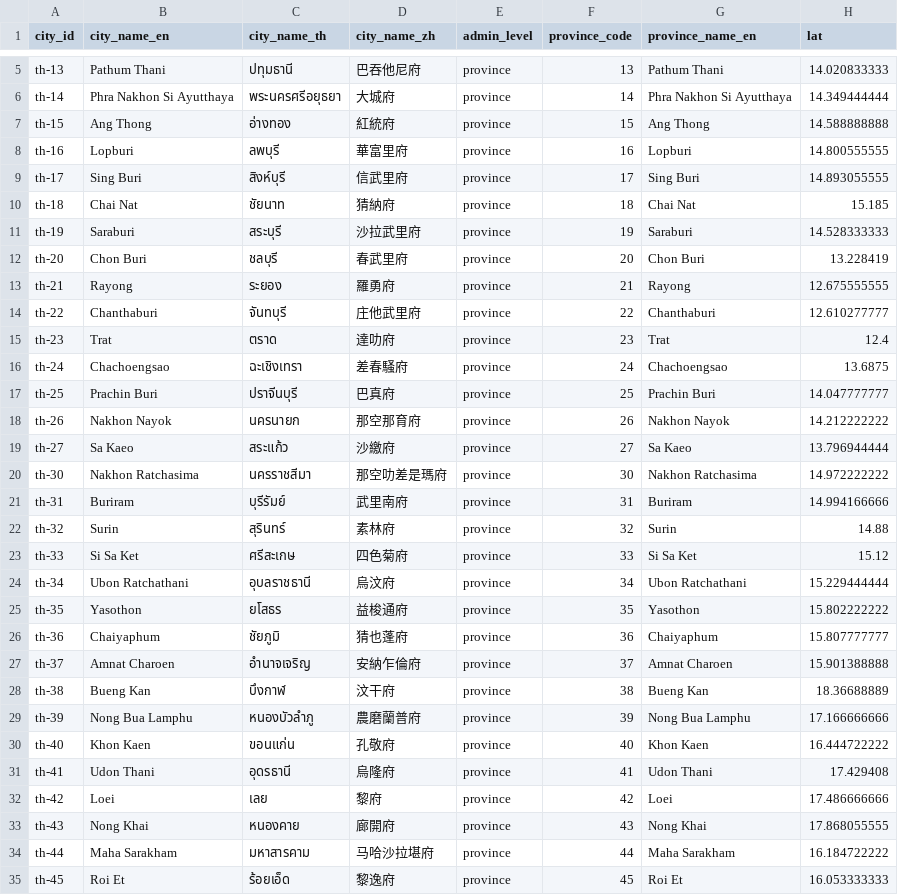
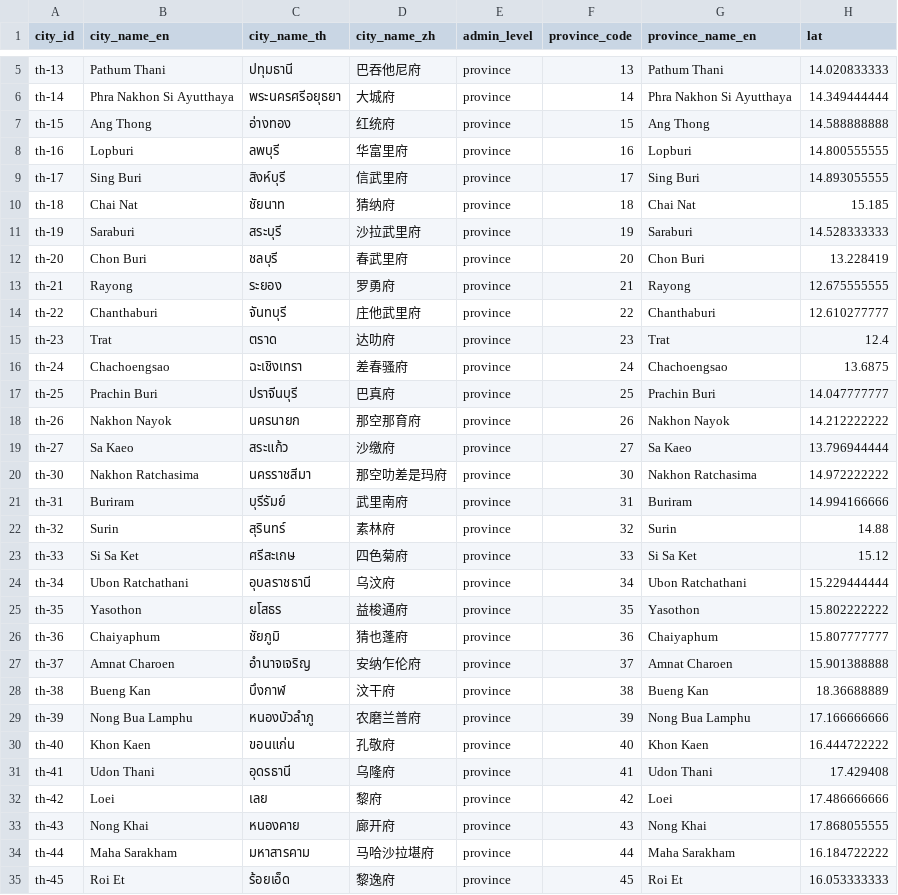
Before and after one commit to Nonarkara/sciti, a CSV file: data/research/cities.csv, drawn as a sheet; only a part is shown, gaps mark what is left out; the diff covers the shown part only; the diff names each change by its address in the sheet, - before the commit and + after, or states it on an @@ line.

```diff
--- a/data/research/cities.csv
+++ b/data/research/cities.csv
-D7 (city_name_zh): 紅統府
+D7 (city_name_zh): 红统府
-D8 (city_name_zh): 華富里府
+D8 (city_name_zh): 华富里府
-D10 (city_name_zh): 猜納府
+D10 (city_name_zh): 猜纳府
-D13 (city_name_zh): 羅勇府
+D13 (city_name_zh): 罗勇府
-D15 (city_name_zh): 達叻府
+D15 (city_name_zh): 达叻府
-D16 (city_name_zh): 差春騷府
+D16 (city_name_zh): 差春骚府
-D19 (city_name_zh): 沙繳府
+D19 (city_name_zh): 沙缴府
-D20 (city_name_zh): 那空叻差是瑪府
+D20 (city_name_zh): 那空叻差是玛府
-D24 (city_name_zh): 烏汶府
+D24 (city_name_zh): 乌汶府
-D27 (city_name_zh): 安納乍倫府
+D27 (city_name_zh): 安纳乍伦府
-D29 (city_name_zh): 農磨蘭普府
+D29 (city_name_zh): 农磨兰普府
-D31 (city_name_zh): 烏隆府
+D31 (city_name_zh): 乌隆府
-D33 (city_name_zh): 廊開府
+D33 (city_name_zh): 廊开府
```
Also changed, not shown: 18 edited cells elsewhere in this file, data/research/indicators_catalog.csv, 34 other files.
